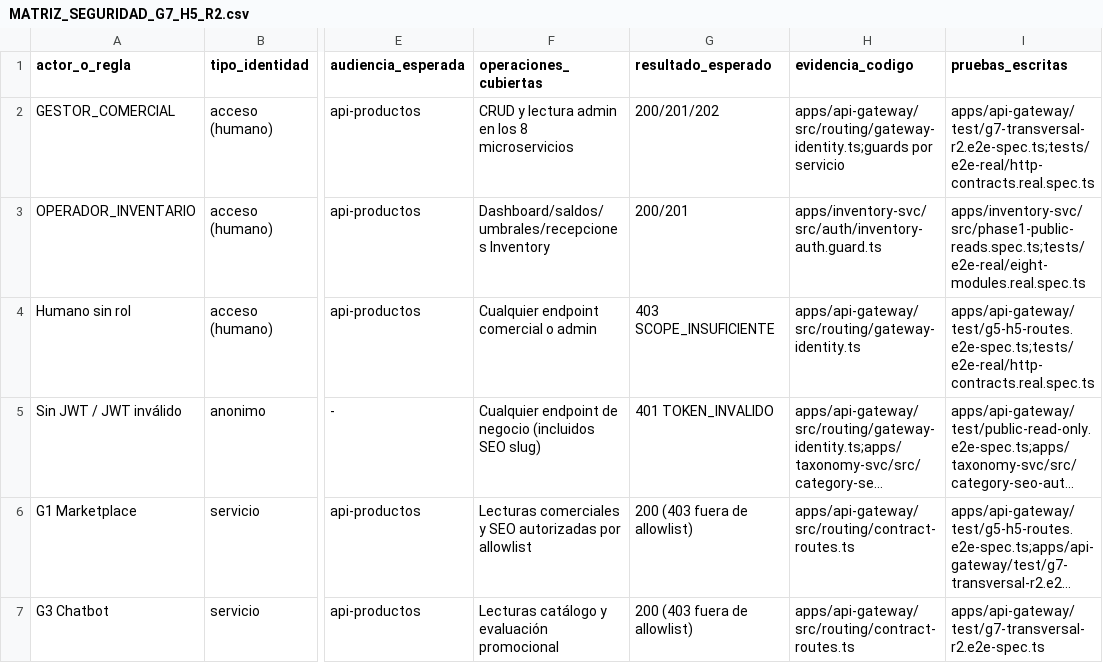
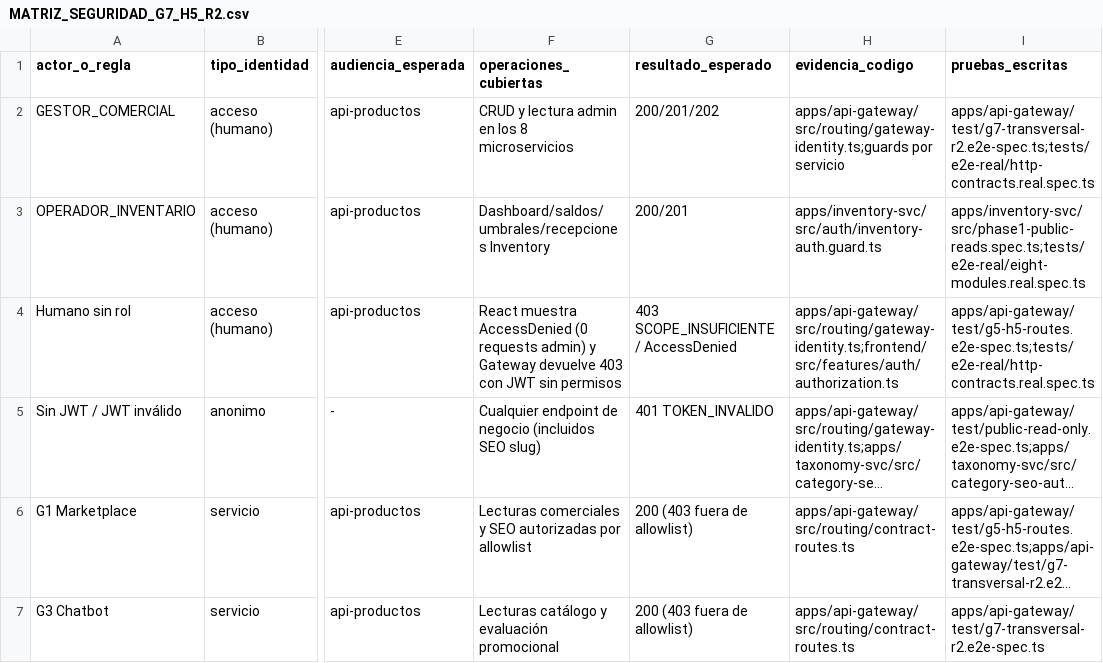
Before and after one commit to Taller-SW-Web/G6-Productos-Ofertas-docs, a CSV file: hitos/h5/MATRIZ_SEGURIDAD_G7_H5_R2.csv, drawn as a sheet; only a part is shown, gaps mark what is left out; long unchanged cells end in …; the diff names each change by its address in the sheet, - before the commit and + after, or states it on an @@ line.

```diff
--- a/hitos/h5/MATRIZ_SEGURIDAD_G7_H5_R2.csv
+++ b/hitos/h5/MATRIZ_SEGURIDAD_G7_H5_R2.csv
-F4 (operaciones_cubiertas): Cualquier endpoint comercial o admin
+F4 (operaciones_cubiertas): React muestra AccessDenied (0 requests admin) y Gateway devuelve 403 con JWT sin permisos
-G4 (resultado_esperado): 403 SCOPE_INSUFICIENTE
+G4 (resultado_esperado): 403 SCOPE_INSUFICIENTE / AccessDenied
-H4 (evidencia_codigo): apps/api-gateway/src/routing/gateway-identity.ts
+H4 (evidencia_codigo): apps/api-gateway/src/routing/gateway-identity.ts;frontend/src/features/auth/authorization.ts
```
Also changed, not shown: hitos/h5/MATRIZ_INTEGRACION_FRONTEND_BACKEND_H5_R2.csv, 1 other file.
